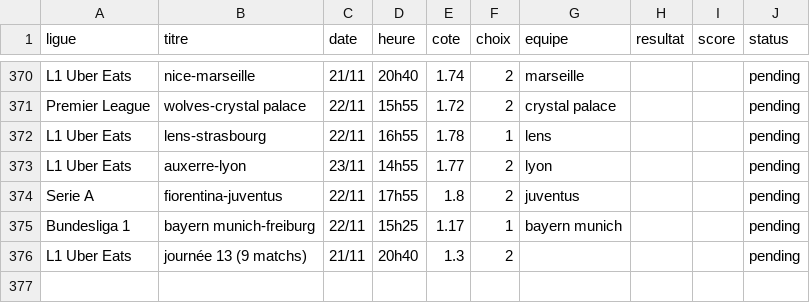
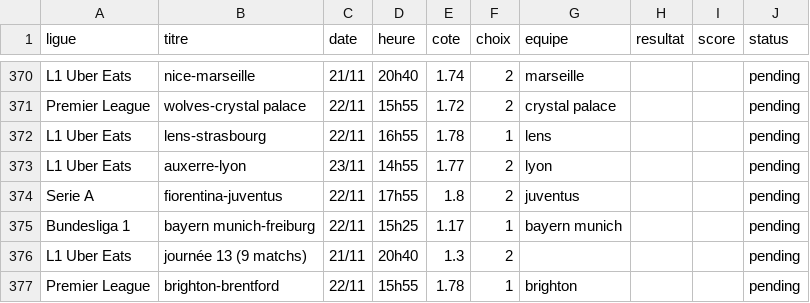
Before and after one commit to DavidSlskB/AlgoPari, a CSV file: data/pending_matches.csv, drawn as a sheet; only a part is shown, gaps mark what is left out.

```diff
--- a/data/pending_matches.csv
+++ b/data/pending_matches.csv
@@ -376 +376,2 @@ Bundesliga 1,bayern munich-freiburg,22/11,15h25,1.17,1,bayern munich,,,pending
 L1 Uber Eats,journée 13 (9 matchs),21/11,20h40,1.3,2,,,,pending
+Premier League,brighton-brentford,22/11,15h55,1.78,1,brighton,,,pending
```
Also changed, not shown: 1 other file.
